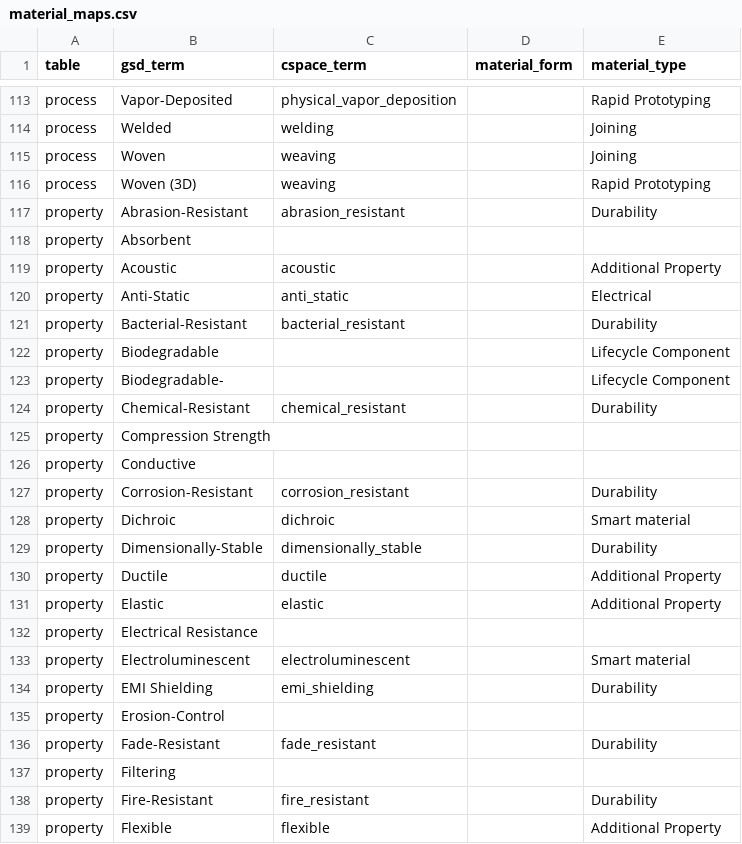
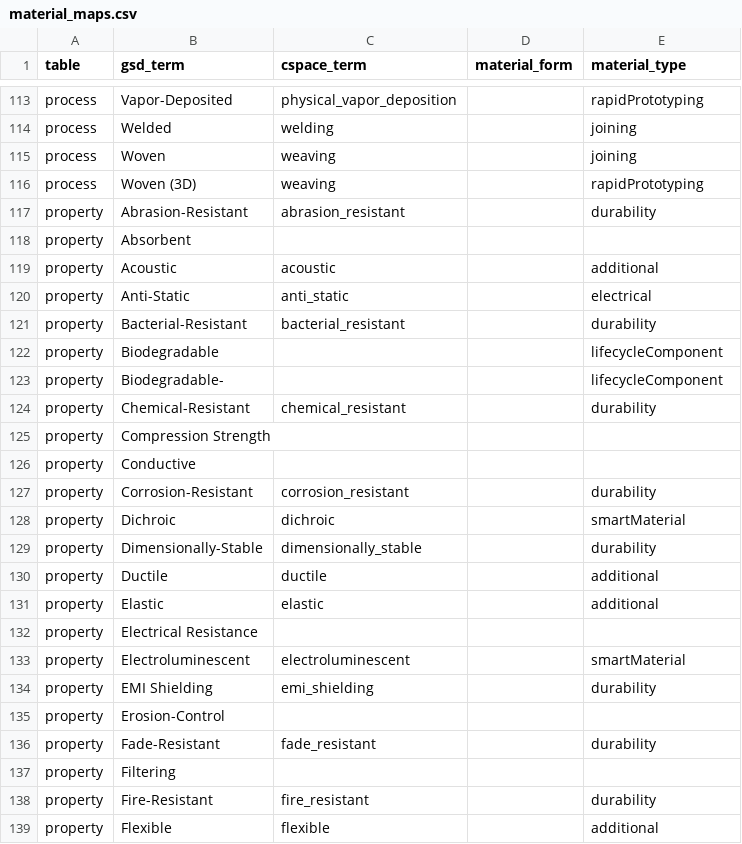
Before and after one commit to mark-cooper/cspace-gsd, a CSV file: db/material_maps.csv, drawn as a sheet; only a part is shown, gaps mark what is left out; the diff covers the shown part only; the diff names each change by its address in the sheet, - before the commit and + after, or states it on an @@ line.

```diff
--- a/db/material_maps.csv
+++ b/db/material_maps.csv
-E113 (material_type): Rapid Prototyping
+E113 (material_type): rapidPrototyping
-E114:E115 (material_type): Joining
+E114:E115 (material_type): joining
-E116 (material_type): Rapid Prototyping
+E116 (material_type): rapidPrototyping
-E117 (material_type): Durability
+E117 (material_type): durability
-E119 (material_type): Additional Property
+E119 (material_type): additional
-E120 (material_type): Electrical
+E120 (material_type): electrical
-E121 (material_type): Durability
+E121 (material_type): durability
-E122:E123 (material_type): Lifecycle Component
+E122:E123 (material_type): lifecycleComponent
-E124 (material_type): Durability
+E124 (material_type): durability
-E127 (material_type): Durability
+E127 (material_type): durability
-E128 (material_type): Smart material
+E128 (material_type): smartMaterial
-E129 (material_type): Durability
+E129 (material_type): durability
-E130:E131 (material_type): Additional Property
+E130:E131 (material_type): additional
-E133 (material_type): Smart material
+E133 (material_type): smartMaterial
-E134 (material_type): Durability
+E134 (material_type): durability
-E136 (material_type): Durability
+E136 (material_type): durability
-E138 (material_type): Durability
+E138 (material_type): durability
-E139 (material_type): Additional Property
+E139 (material_type): additional
```
Also changed, not shown: 101 edited cells elsewhere in this file, 1 other file.
